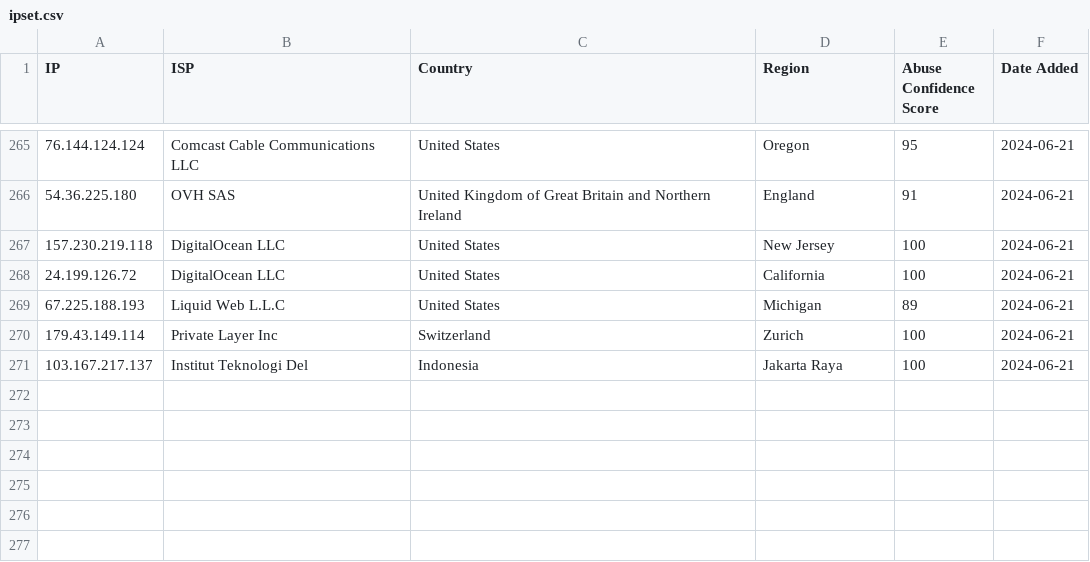
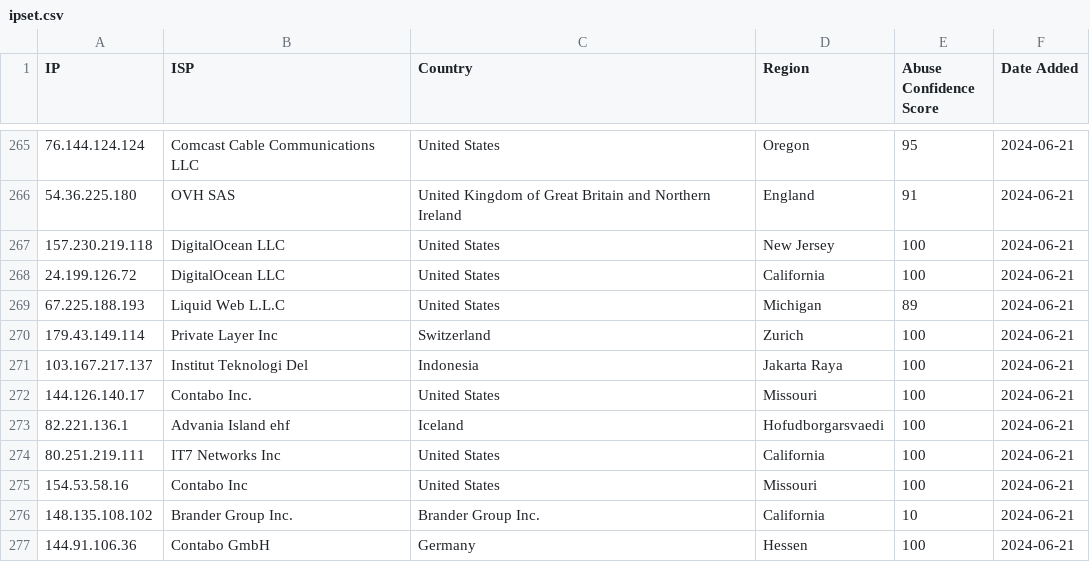
Before and after one commit to ashleykleynhans/ipset, a CSV file: ipset.csv, drawn as a sheet; only a part is shown, gaps mark what is left out.

Commit message:
Added more malicious IPs

```diff
--- a/ipset.csv
+++ b/ipset.csv
@@ -271 +271,7 @@ IP,ISP,Country,Region,Abuse Confidence Score,Date Added
 103.167.217.137,Institut Teknologi Del,Indonesia,Jakarta Raya,100,2024-06-21
+144.126.140.17,Contabo Inc.,United States,Missouri,100,2024-06-21
+82.221.136.1,Advania Island ehf,Iceland,Hofudborgarsvaedi,100,2024-06-21
+80.251.219.111,IT7 Networks Inc,United States,California,100,2024-06-21
+154.53.58.16,Contabo Inc,United States,Missouri,100,2024-06-21
+148.135.108.102,Brander Group Inc.,Brander Group Inc.,California,10,2024-06-21
+144.91.106.36,Contabo GmbH,Germany,Hessen,100,2024-06-21
```
